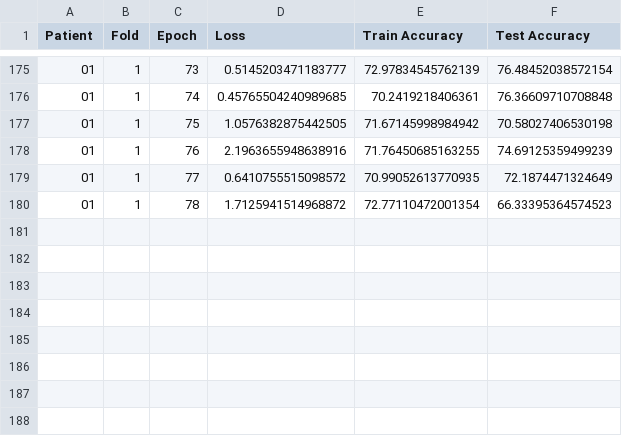
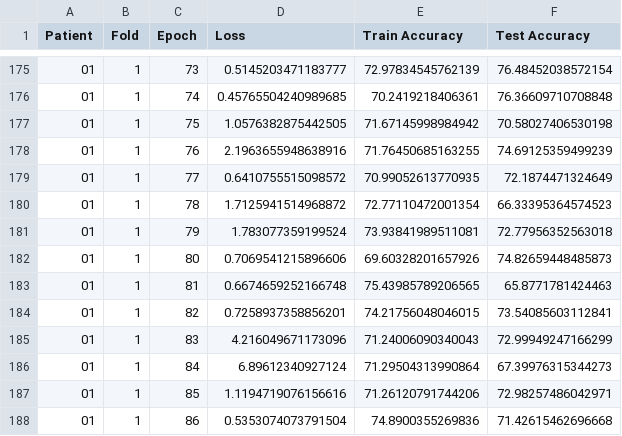
Before and after one commit to coreylammie/Memristive-Seizure-Detection-and-Prediction-by-Parallel-Convolutional-Neural-Networks, a CSV file: network_training/CHBMIT.csv, drawn as a sheet; only a part is shown, gaps mark what is left out.

```diff
--- a/network_training/CHBMIT.csv
+++ b/network_training/CHBMIT.csv
@@ -180 +180,9 @@ Patient,Fold,Epoch,Loss,Train Accuracy,Test Accuracy
 01,1,78,1.7125941514968872,72.77110472001354,66.33395364574523
+01,1,79,1.783077359199524,73.93841989511081,72.77956352563018
+01,1,80,0.7069541215896606,69.60328201657926,74.82659448485873
+01,1,81,0.6674659252166748,75.43985789206565,65.8771781424463
+01,1,82,0.7258937358856201,74.21756048046015,73.54085603112841
+01,1,83,4.216049671173096,71.24006090340043,72.99949247166299
+01,1,84,6.89612340927124,71.29504313990864,67.39976315344273
+01,1,85,1.1194719076156616,71.26120791744206,72.98257486042971
+01,1,86,0.5353074073791504,74.8900355269836,71.42615462696668
```
Also changed, not shown: network_training/SWEC_ETHZ.csv, 1 other file.
